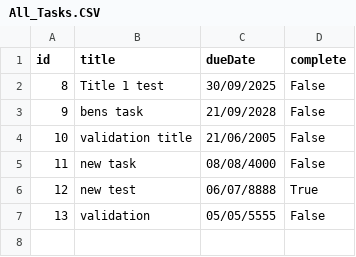
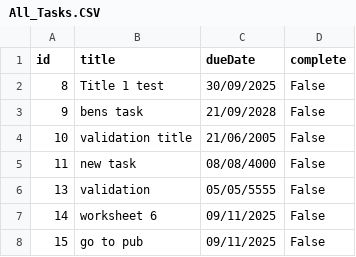
Before and after one commit to EuanPe/ToDoList, a CSV file: All_Tasks.CSV, drawn as a sheet.

Commit message:
started to implement updating a task

```diff
--- a/All_Tasks.CSV
+++ b/All_Tasks.CSV
@@ -5,3 +5,4 @@ id,title,dueDate,complete
 11,new task,08/08/4000,False
-12,new test,06/07/8888,True
 13,validation,05/05/5555,False
+14,worksheet 6,09/11/2025,False
+15,go to pub,09/11/2025,False
```
Also changed, not shown: 1 other file.
